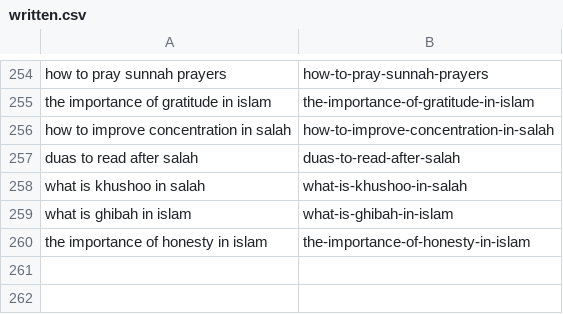
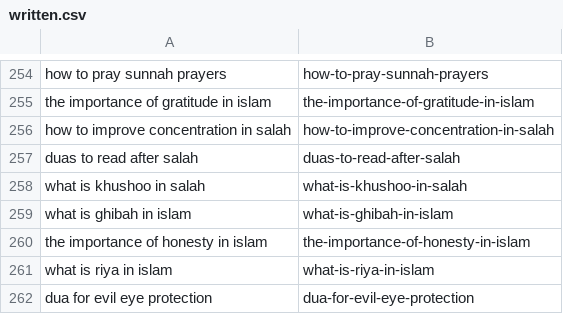
Before and after one commit to charliesheep7/dearpup_website, a CSV file: .claude/skills/deenup-blog-writer/written.csv, drawn as a sheet; only a part is shown, gaps mark what is left out; the diff names each change by its address in the sheet, - before the commit and + after, or states it on an @@ line.

```diff
--- a/.claude/skills/deenup-blog-writer/written.csv
+++ b/.claude/skills/deenup-blog-writer/written.csv
+row 261: what is riya in islam | what-is-riya-in-islam
+row 262: dua for evil eye protection | dua-for-evil-eye-protection
```
Also changed, not shown: 2 other files.
